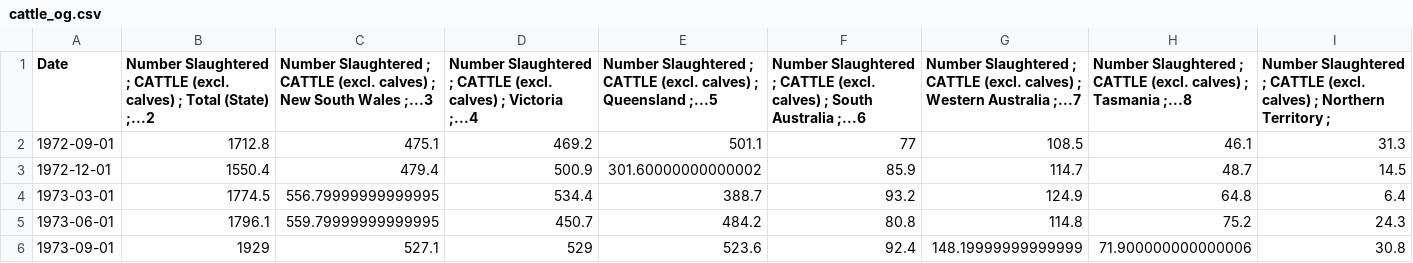
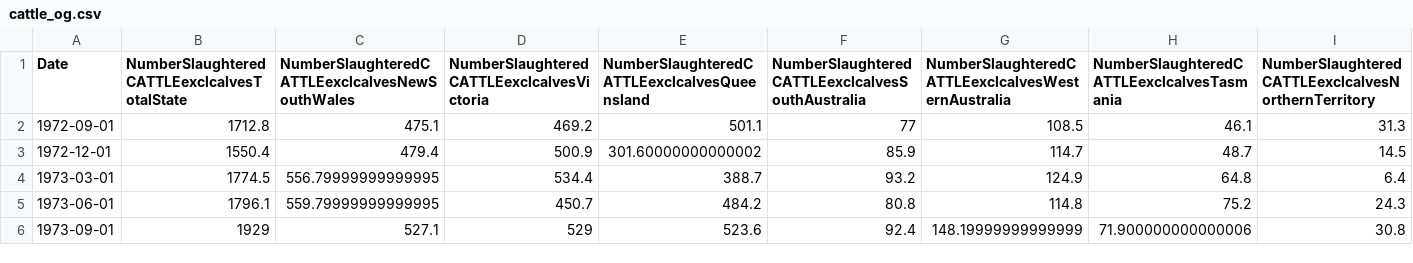
Before and after one commit to HPCurtis/causalcovidcattle, a CSV file: data/cattle_og.csv, drawn as a sheet; only a part is shown; the diff covers the shown part only; the diff names each change by its address in the sheet, - before the commit and + after, or states it on an @@ line.

```diff
--- a/data/cattle_og.csv
+++ b/data/cattle_og.csv
-B1: Number Slaughtered ; CATTLE (excl. calves) ; Total (State) ;...2
+B1: NumberSlaughteredCATTLEexclcalvesTotalState
-C1: Number Slaughtered ; CATTLE (excl. calves) ; New South Wales ;...3
+C1: NumberSlaughteredCATTLEexclcalvesNewSouthWales
-D1: Number Slaughtered ; CATTLE (excl. calves) ; Victoria ;...4
+D1: NumberSlaughteredCATTLEexclcalvesVictoria
-E1: Number Slaughtered ; CATTLE (excl. calves) ; Queensland ;...5
+E1: NumberSlaughteredCATTLEexclcalvesQueensland
-F1: Number Slaughtered ; CATTLE (excl. calves) ; South Australia ;...6
+F1: NumberSlaughteredCATTLEexclcalvesSouthAustralia
-G1: Number Slaughtered ; CATTLE (excl. calves) ; Western Australia ;...7
+G1: NumberSlaughteredCATTLEexclcalvesWesternAustralia
-H1: Number Slaughtered ; CATTLE (excl. calves) ; Tasmania ;...8
+H1: NumberSlaughteredCATTLEexclcalvesTasmania
-I1: Number Slaughtered ; CATTLE (excl. calves) ; Northern Territory ;
+I1: NumberSlaughteredCATTLEexclcalvesNorthernTerritory
```
Also changed, not shown: 1 edited cell elsewhere in this file, data/cattle_sa.csv.
